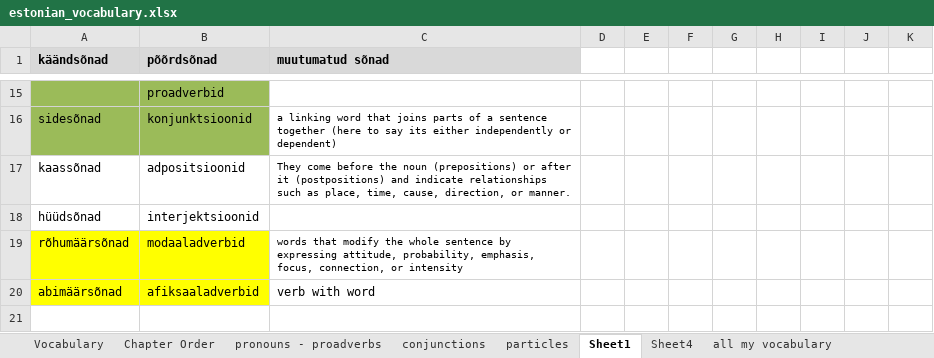
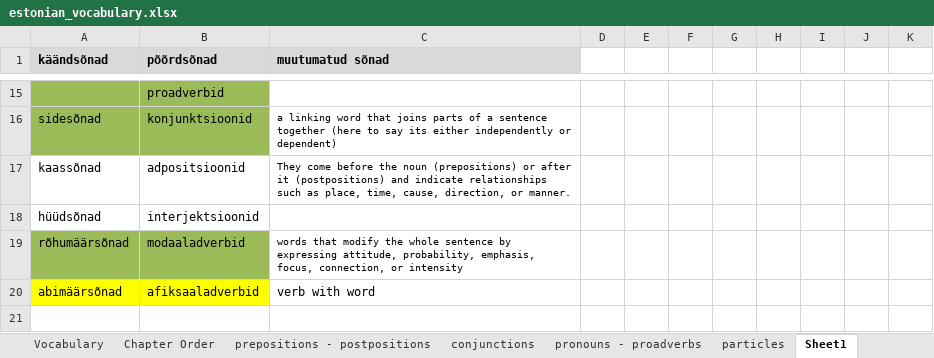
Before and after one commit to Vasilikii-B/Eesti-Keel-Testing, an Excel workbook: estonian_vocabulary.xlsx, sheet Sheet1, drawn as a sheet; only a part is shown, gaps mark what is left out; values as stored, in another font and other column widths than the file's, no borders; the diff names each change by its address in the sheet, - before the commit and + after, or states it on an @@ line.

```diff
--- a/estonian_vocabulary.xlsx (sheet Sheet1)
+++ b/estonian_vocabulary.xlsx (sheet Sheet1)
-sheet tab: Sheet4
+sheet tab: prepositions - postpositions
@@ sheet tab order changed: Vocabulary | Chapter Order | prepositions - postpositions | conjunctions | pronouns - proadverbs | particles | Sheet1 @@
-A19:B19 fill: #FFFF00
+A19:B19 fill: #9BBB59
```
Also changed, not shown: sheet kaassõnad, sheet rõhumäärsõnad, hidden cells, 1 other file.
